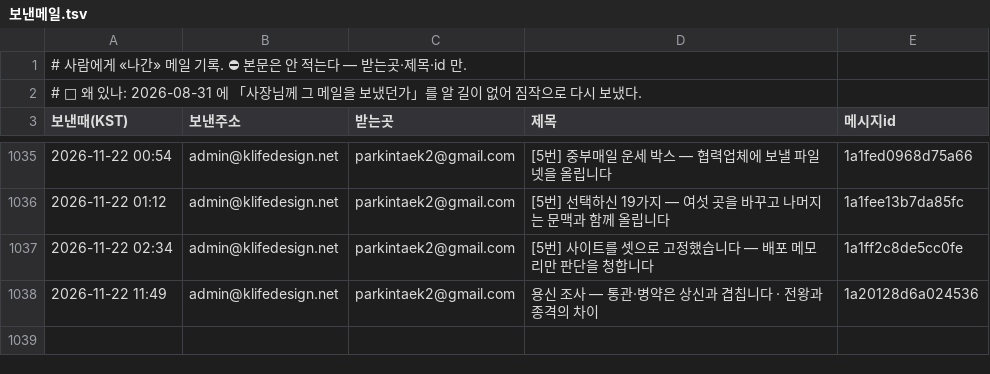
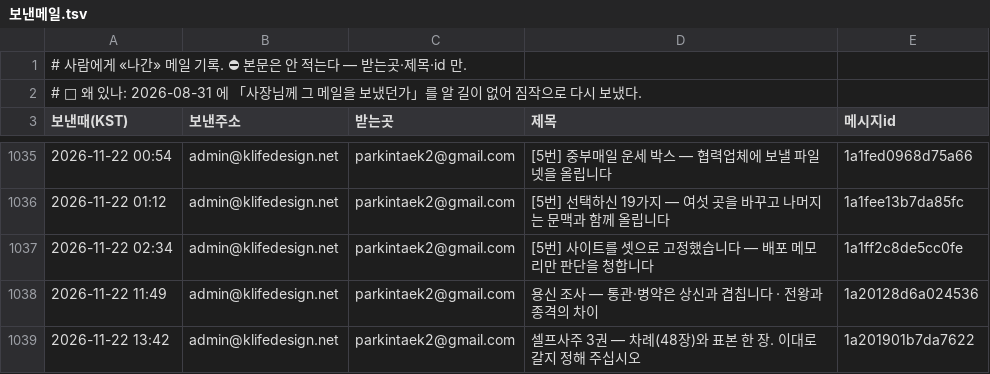
Before and after one commit to parkintaek2-gif/seoulmarkets, a TSV file: docs/보낸메일.tsv, drawn as a sheet; only a part is shown, gaps mark what is left out.

Commit message:
보낸메일 기록 — 2026-11-22 13:42 셀프사주 3권 — 차례(48장)와 표본 한 장. 이대로 갈지 정해 주십시오

```diff
--- a/docs/보낸메일.tsv
+++ b/docs/보낸메일.tsv
@@ -1038 +1038,2 @@
 2026-11-22 11:49	admin@klifedesign.net	parkintaek2@gmail.com	용신 조사 — 통관·병약은 상신과 겹칩니다 · 전왕과 종격의 차이	1a20128d6a024536
+2026-11-22 13:42	admin@klifedesign.net	parkintaek2@gmail.com	셀프사주 3권 — 차례(48장)와 표본 한 장. 이대로 갈지 정해 주십시오	1a201901b7da7622
```
